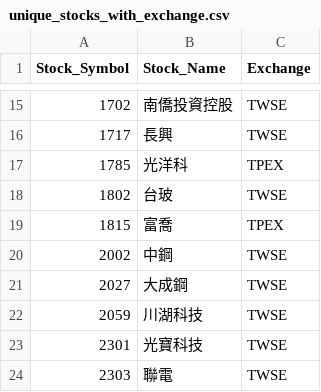
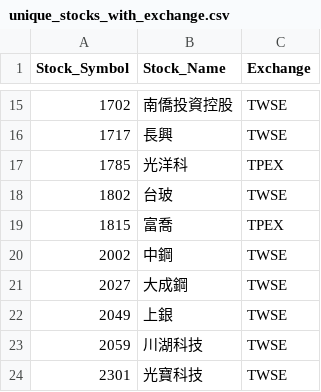
Before and after one commit to evan7646-cloud/ETF_Tracker, a CSV file: price_downloader/unique_stocks_with_exchange.csv, drawn as a sheet; only a part is shown, gaps mark what is left out; the shorter side is filled out with more unchanged rows.

```diff
--- a/price_downloader/unique_stocks_with_exchange.csv
+++ b/price_downloader/unique_stocks_with_exchange.csv
@@ -21,2 +21,3 @@
 2027,大成鋼,TWSE
+2049,上銀,TWSE
 2059,川湖科技,TWSE
```
Also changed, not shown: 2 other files.
